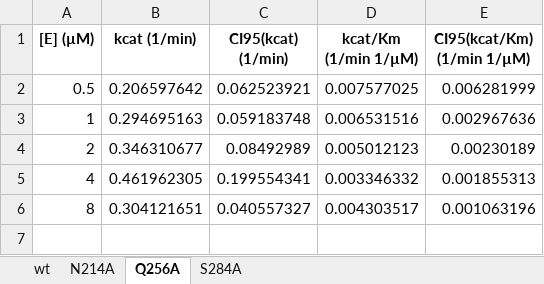
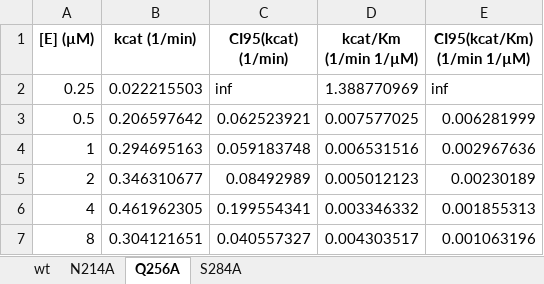
Before and after one commit to tjlane/mprodata, an Excel workbook: kinetics/fit_michaelis-menten_parameters.xlsx, sheet Q256A, drawn as a sheet; values as stored, in another font and other column widths than the file's, no borders; the diff names each change by its address in the sheet, - before the commit and + after, or states it on an @@ line.

```diff
--- a/kinetics/fit_michaelis-menten_parameters.xlsx (sheet Q256A)
+++ b/kinetics/fit_michaelis-menten_parameters.xlsx (sheet Q256A)
+row 2: 0.25 | 0.022215503 | inf | 1.388770969 | inf
```
Also changed, not shown: sheet S284A, sheet wt, sheet N214A, analytical_sec/SEC_fit_data.xlsx, kinetics/fit_velocities.xlsx, 10 other files.
